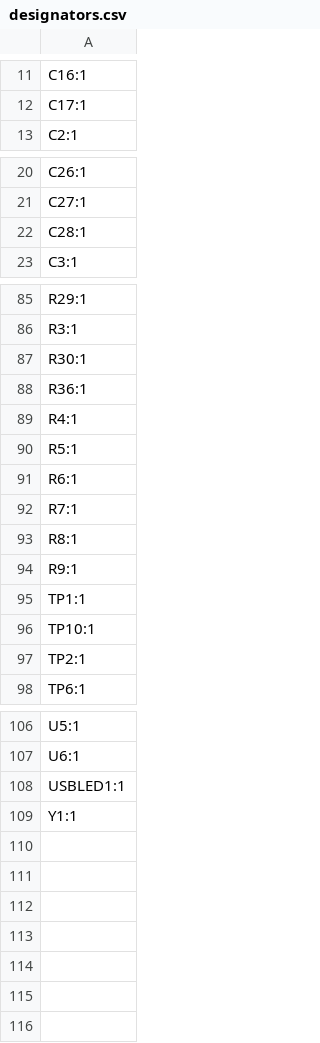
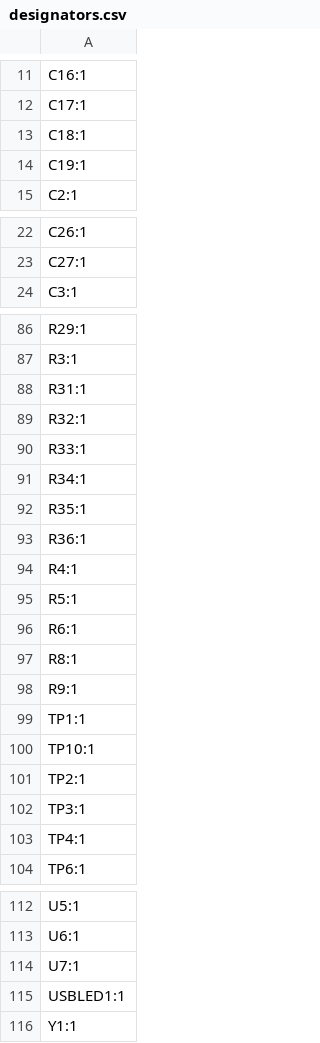
Before and after one commit to icl-rocketry/Ricardo-FlintandSteel, a CSV file: Hardware/production/designators.csv, drawn as a sheet; only a part is shown, gaps mark what is left out.

```diff
--- a/Hardware/production/designators.csv
+++ b/Hardware/production/designators.csv
@@ -12,2 +12,4 @@ C16:1
 C17:1
+C18:1
+C19:1
 C2:1
@@ -21,3 +23,2 @@ C26:1
 C27:1
-C28:1
 C3:1
@@ -86,3 +87,7 @@ R29:1
 R3:1
-R30:1
+R31:1
+R32:1
+R33:1
+R34:1
+R35:1
 R36:1
@@ -91,3 +96,2 @@ R5:1
 R6:1
-R7:1
 R8:1
@@ -97,2 +101,4 @@ TP10:1
 TP2:1
+TP3:1
+TP4:1
 TP6:1
@@ -107,2 +113,3 @@ U5:1
 U6:1
+U7:1
 USBLED1:1
```
Also changed, not shown: Hardware/production/bom.csv, Hardware/production/positions.csv, 6 other files.
